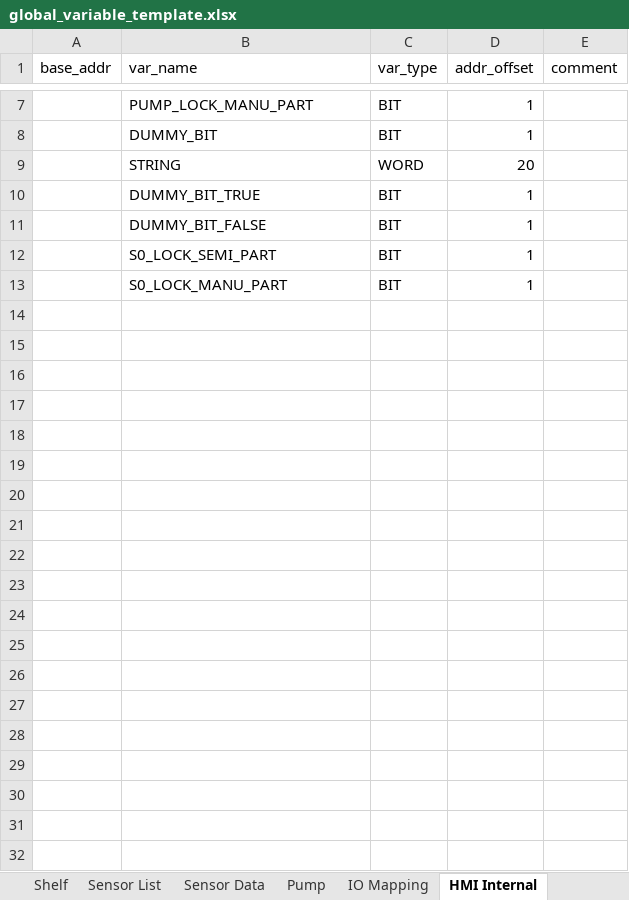
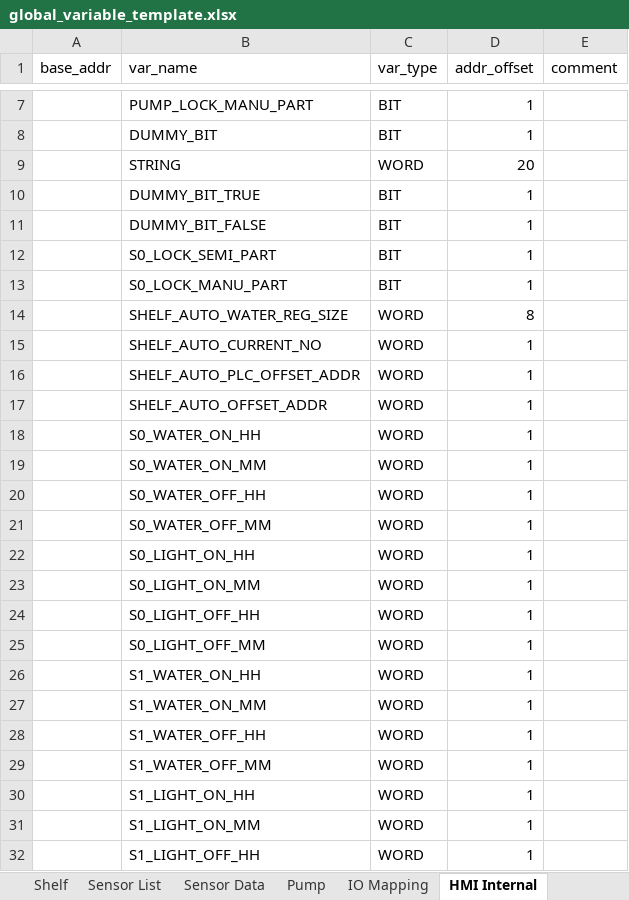
Before and after one commit to T2HOPETECHNIK/Ellemento, an Excel workbook: rack_control/global_variable_template.xlsx, sheet HMI Internal, drawn as a sheet; only a part is shown, gaps mark what is left out; values as stored, in another font and other column widths than the file's, no borders; the diff covers the shown part only; the diff names each change by its address in the sheet, - before the commit and + after, or states it on an @@ line.

Commit message:
Create sectionShelfControl UI

```diff
--- a/rack_control/global_variable_template.xlsx (sheet HMI Internal)
+++ b/rack_control/global_variable_template.xlsx (sheet HMI Internal)
+row 14:  | SHELF_AUTO_WATER_REG_SIZE | WORD | 8
+row 15:  | SHELF_AUTO_CURRENT_NO | WORD | 1
+row 16:  | SHELF_AUTO_PLC_OFFSET_ADDR | WORD | 1
+row 17:  | SHELF_AUTO_OFFSET_ADDR | WORD | 1
+row 18:  | S0_WATER_ON_HH | WORD | 1
+row 19:  | S0_WATER_ON_MM | WORD | 1
+row 20:  | S0_WATER_OFF_HH | WORD | 1
+row 21:  | S0_WATER_OFF_MM | WORD | 1
+row 22:  | S0_LIGHT_ON_HH | WORD | 1
+row 23:  | S0_LIGHT_ON_MM | WORD | 1
+row 24:  | S0_LIGHT_OFF_HH | WORD | 1
+row 25:  | S0_LIGHT_OFF_MM | WORD | 1
+row 26:  | S1_WATER_ON_HH | WORD | 1
+row 27:  | S1_WATER_ON_MM | WORD | 1
+row 28:  | S1_WATER_OFF_HH | WORD | 1
+row 29:  | S1_WATER_OFF_MM | WORD | 1
+row 30:  | S1_LIGHT_ON_HH | WORD | 1
+row 31:  | S1_LIGHT_ON_MM | WORD | 1
+row 32:  | S1_LIGHT_OFF_HH | WORD | 1
```
Also changed, not shown: 75 added rows elsewhere in this sheet, sheet Constants, 2 other files.
